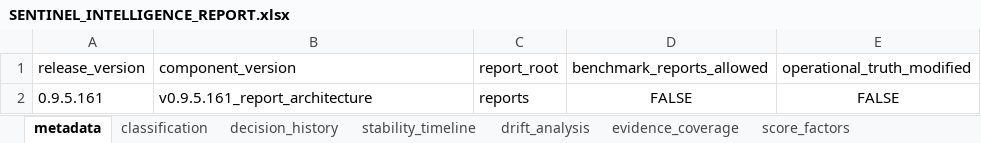
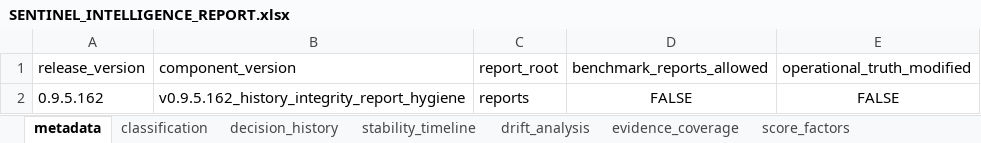
Before and after one commit to bbgitcode-dot/LastWarIntel, an Excel workbook: reports/intelligence/SENTINEL_INTELLIGENCE_REPORT.xlsx, sheet metadata, drawn as a sheet; values as stored, in another font and other column widths than the file's, no borders; the diff names each change by its address in the sheet, - before the commit and + after, or states it on an @@ line.

```diff
--- a/reports/intelligence/SENTINEL_INTELLIGENCE_REPORT.xlsx (sheet metadata)
+++ b/reports/intelligence/SENTINEL_INTELLIGENCE_REPORT.xlsx (sheet metadata)
-A2 (release_version): 0.9.5.161
+A2 (release_version): 0.9.5.162
-B2 (component_version): v0.9.5.161_report_architecture
+B2 (component_version): v0.9.5.162_history_integrity_report_hygiene
```
Also changed, not shown: sheet stability_timeline, sheet decision_history, sheet drift_analysis, reports/diagnostics/SENTINEL_RUNTIME_DIAGNOSTICS.xlsx, reports/executive/SENTINEL_EXECUTIVE_REPORT.xlsx, 31 other files.
